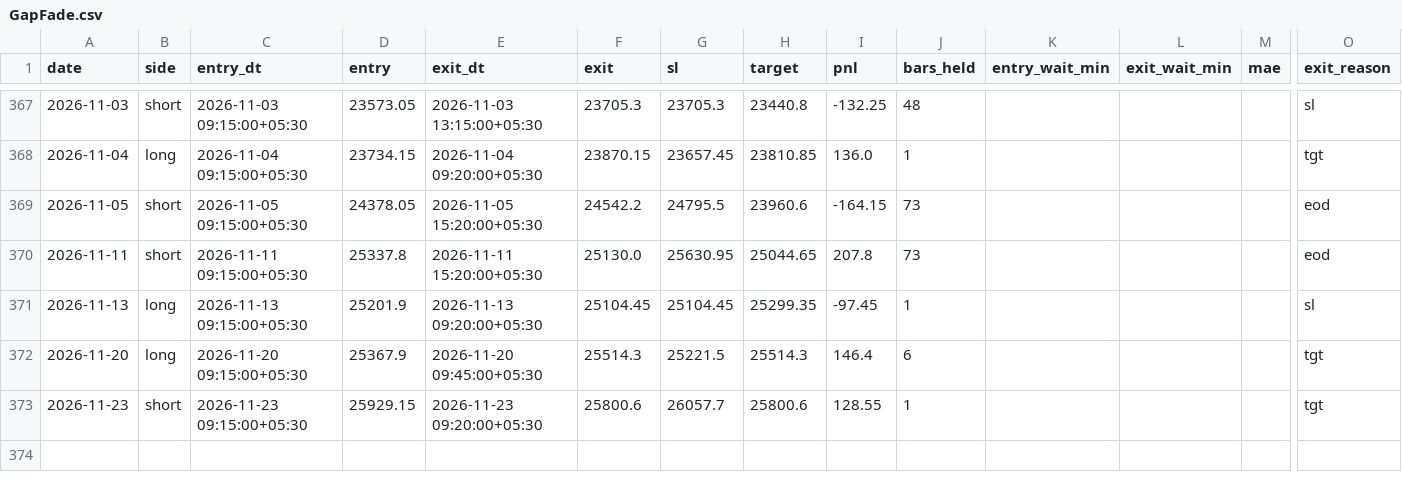
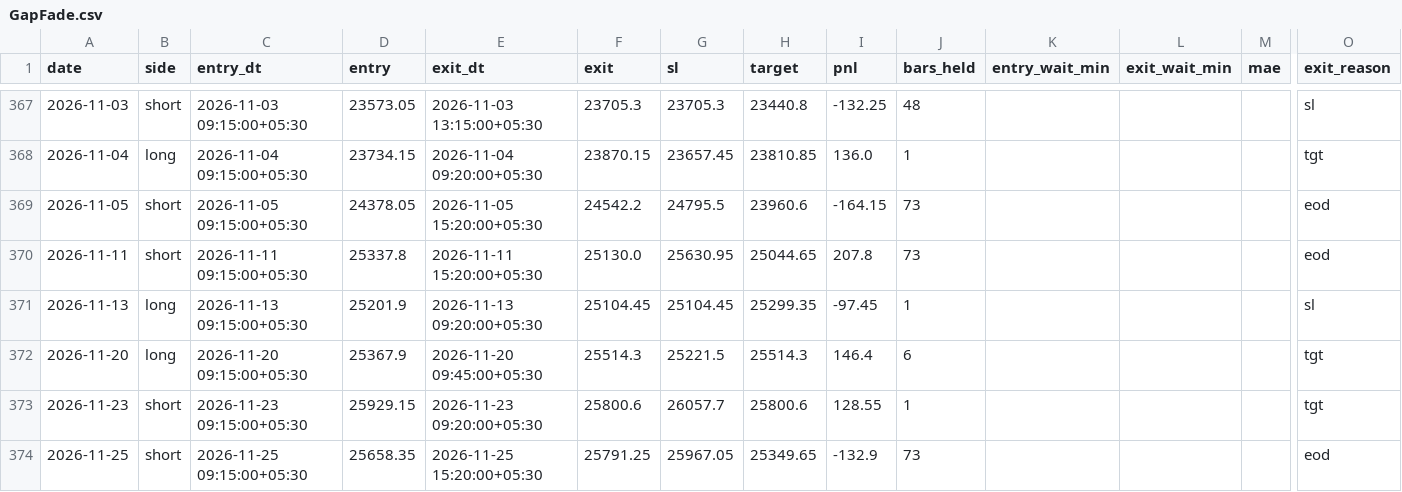
Before and after one commit to AbhishekKoshta/nifty50_prediction, a CSV file: trade_logs/GapFade.csv, drawn as a sheet; only a part is shown, gaps mark what is left out; rows hold the shown columns only; the diff names each change by its address in the sheet, - before the commit and + after, or states it on an @@ line.

```diff
--- a/trade_logs/GapFade.csv
+++ b/trade_logs/GapFade.csv
+row 374: 2026-11-25 | short | 2026-11-25 09:15:00+05:30 | 25658.35 | 2026-11-25 15:20:00+05:30 | 25791.25 | 25967.05 | 25349.65 | -132.9 | 73 |  |  |  | eod
```
Also changed, not shown: Nifty50_till2025.csv, trade_logs/DownDayBounce.csv, 4 other files.
